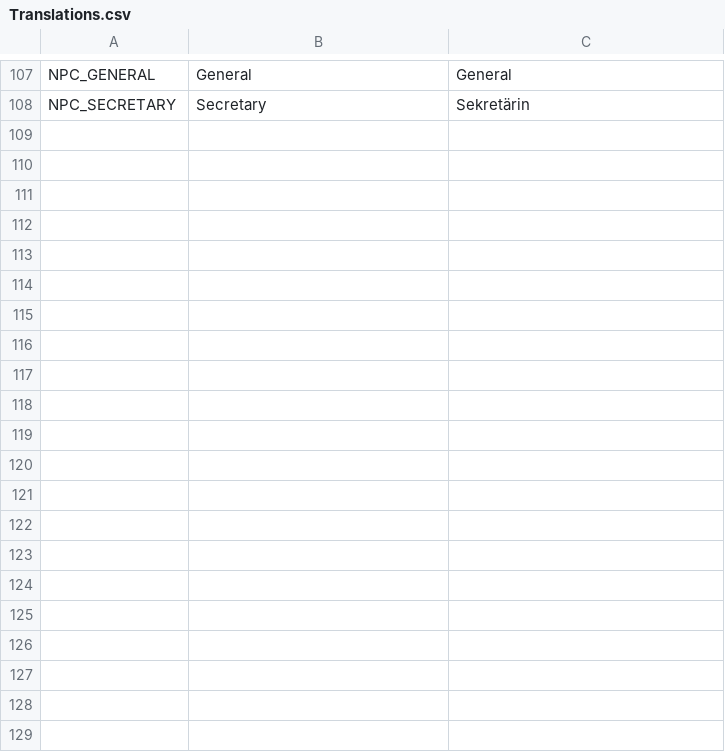
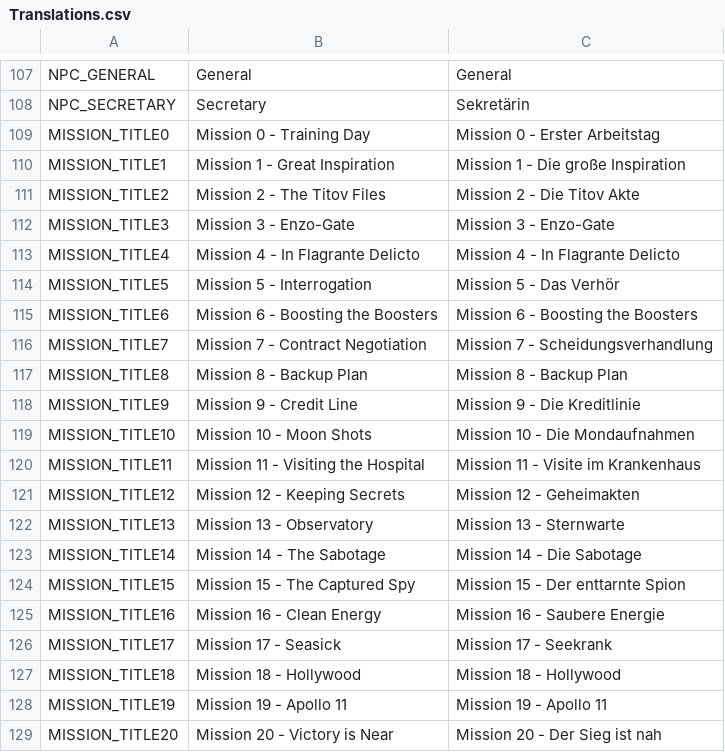
Before and after one commit to NimbleBeasts/NbMoonshot, a CSV file: Translations/Translations.csv, drawn as a sheet; only a part is shown, gaps mark what is left out; the diff names each change by its address in the sheet, - before the commit and + after, or states it on an @@ line.

Commit message:
level title translation

```diff
--- a/Translations/Translations.csv
+++ b/Translations/Translations.csv
+row 109: MISSION_TITLE0 | Mission 0 - Training Day | Mission 0 - Erster Arbeitstag
+row 110: MISSION_TITLE1 | Mission 1 - Great Inspiration | Mission 1 - Die große Inspiration
+row 111: MISSION_TITLE2 | Mission 2 - The Titov Files | Mission 2 - Die Titov Akte
+row 112: MISSION_TITLE3 | Mission 3 - Enzo-Gate | Mission 3 - Enzo-Gate
+row 113: MISSION_TITLE4 | Mission 4 - In Flagrante Delicto | Mission 4 - In Flagrante Delicto
+row 114: MISSION_TITLE5 | Mission 5 - Interrogation | Mission 5 - Das Verhör
+row 115: MISSION_TITLE6 | Mission 6 - Boosting the Boosters | Mission 6 - Boosting the Boosters
+row 116: MISSION_TITLE7 | Mission 7 - Contract Negotiation | Mission 7 - Scheidungsverhandlung
+row 117: MISSION_TITLE8 | Mission 8 - Backup Plan | Mission 8 - Backup Plan
+row 118: MISSION_TITLE9 | Mission 9 - Credit Line | Mission 9 - Die Kreditlinie
+row 119: MISSION_TITLE10 | Mission 10 - Moon Shots | Mission 10 - Die Mondaufnahmen
+row 120: MISSION_TITLE11 | Mission 11 - Visiting the Hospital | Mission 11 - Visite im Krankenhaus
+row 121: MISSION_TITLE12 | Mission 12 - Keeping Secrets | Mission 12 - Geheimakten
+row 122: MISSION_TITLE13 | Mission 13 - Observatory | Mission 13 - Sternwarte
+row 123: MISSION_TITLE14 | Mission 14 - The Sabotage | Mission 14 - Die Sabotage
+row 124: MISSION_TITLE15 | Mission 15 - The Captured Spy | Mission 15 - Der enttarnte Spion
+row 125: MISSION_TITLE16 | Mission 16 - Clean Energy | Mission 16 - Saubere Energie
+row 126: MISSION_TITLE17 | Mission 17 - Seasick | Mission 17 - Seekrank
+row 127: MISSION_TITLE18 | Mission 18 - Hollywood | Mission 18 - Hollywood
+row 128: MISSION_TITLE19 | Mission 19 - Apollo 11 | Mission 19 - Apollo 11
+row 129: MISSION_TITLE20 | Mission 20 - Victory is Near | Mission 20 - Der Sieg ist nah
```
Also changed, not shown: 3 other files.
